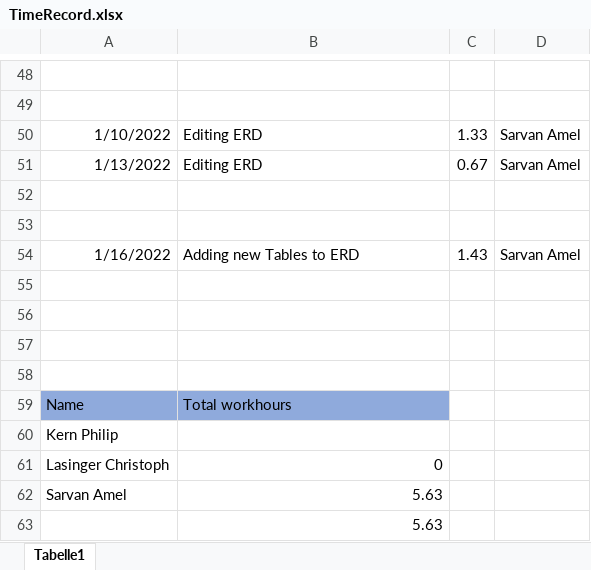
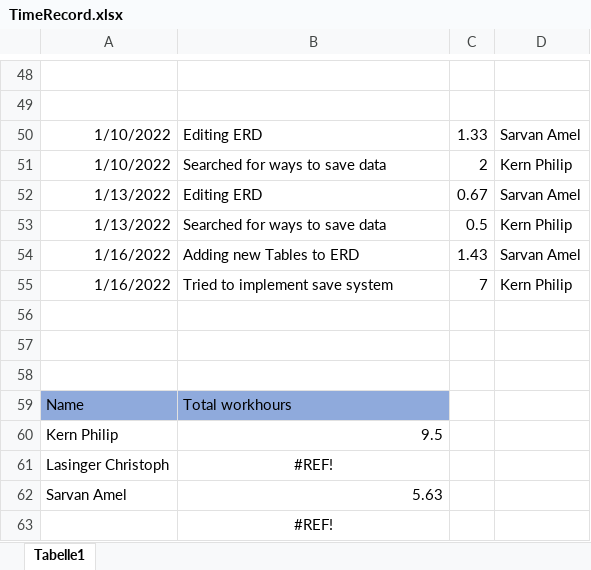
Before and after one commit to ChristophLasinger/Youre-not-alone, an Excel workbook: documents/TimeRecord.xlsx, sheet Tabelle1, drawn as a sheet; only a part is shown, gaps mark what is left out; values as stored, in another font and other column widths than the file's, no borders; charts and pictures not drawn; removed rows and columns are numbered as before the commit, all else as after; the diff names each change by its address in the sheet, - before the commit and + after, or states it on an @@ line.

Commit message:
Update Time Record

```diff
--- a/documents/TimeRecord.xlsx (sheet Tabelle1)
+++ b/documents/TimeRecord.xlsx (sheet Tabelle1)
+row 51: 1/10/2022 | Searched for ways to save data | 2 | Kern Philip
-row 53: (empty)
+row 53: 1/13/2022 | Searched for ways to save data | 0.5 | Kern Philip
-row 53: (empty)
-row 55: (empty)
+row 55: 1/16/2022 | Tried to implement save system | 7 | Kern Philip
-B60: (empty)
+B60: 9.5
-B61: 0
+B61: #REF!
-B61 alignment: right
+B61 alignment: center
-B63: 5.63
+B63: #REF!
-B63 alignment: right
+B63 alignment: center
```
Also changed, not shown: formulas that keep their value.
